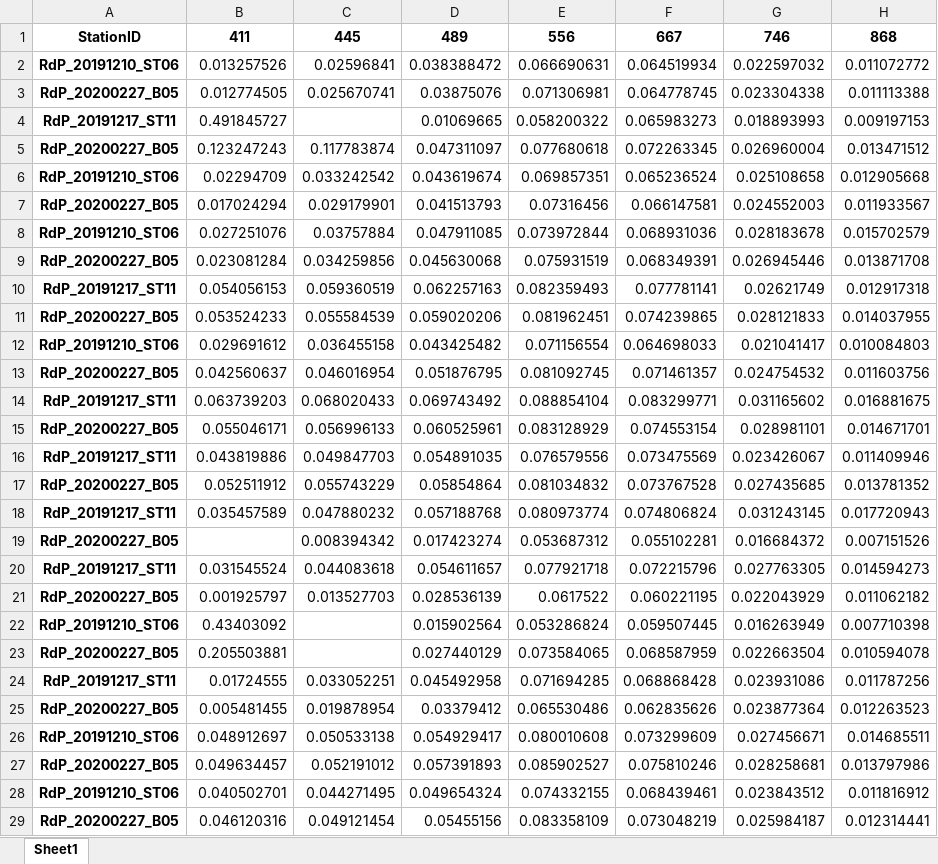
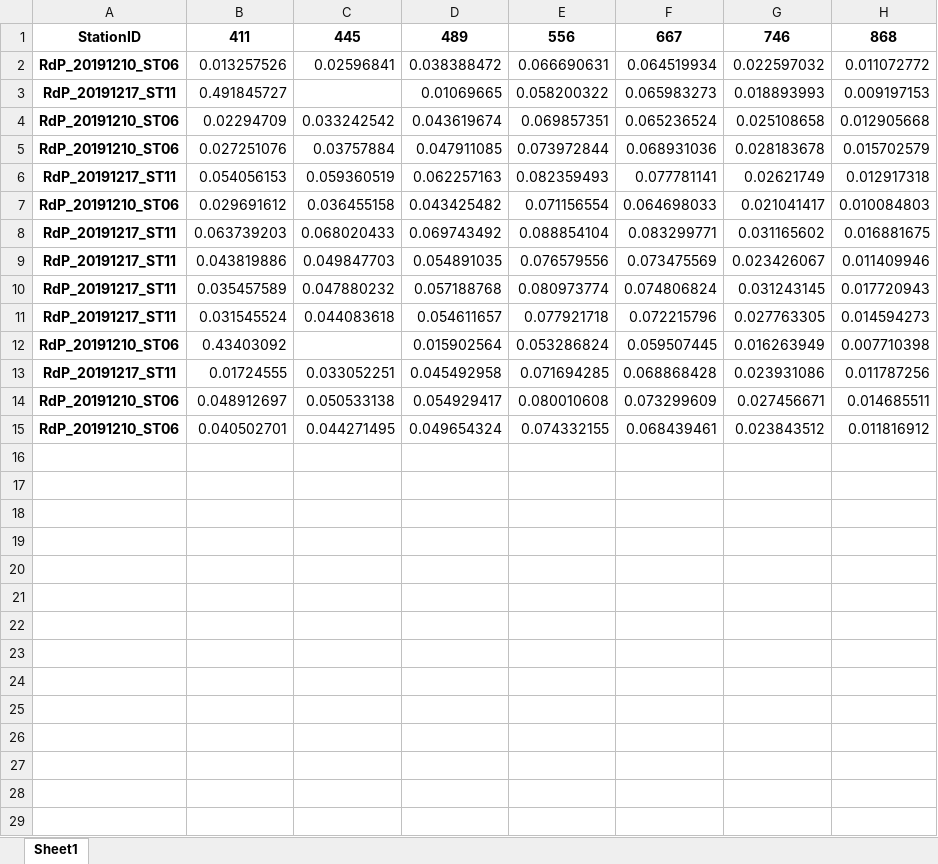
Before and after one commit to ScheinerS/L6-L7, an Excel workbook: Matchups/matchupsdeturbidez/L7.xlsx, sheet Sheet1, drawn as a sheet; values as stored, in another font and other column widths than the file's, no borders; the diff names each change by its address in the sheet, - before the commit and + after, or states it on an @@ line.

```diff
--- a/Matchups/matchupsdeturbidez/L7.xlsx (sheet Sheet1)
+++ b/Matchups/matchupsdeturbidez/L7.xlsx (sheet Sheet1)
-row 3: RdP_20200227_B05 | 0.012774505 | 0.025670741 | 0.03875076 | 0.071306981 | 0.064778745 | 0.023304338 | 0.011113388
-row 5: RdP_20200227_B05 | 0.123247243 | 0.117783874 | 0.047311097 | 0.077680618 | 0.072263345 | 0.026960004 | 0.013471512
-row 7: RdP_20200227_B05 | 0.017024294 | 0.029179901 | 0.041513793 | 0.07316456 | 0.066147581 | 0.024552003 | 0.011933567
-row 9: RdP_20200227_B05 | 0.023081284 | 0.034259856 | 0.045630068 | 0.075931519 | 0.068349391 | 0.026945446 | 0.013871708
-row 11: RdP_20200227_B05 | 0.053524233 | 0.055584539 | 0.059020206 | 0.081962451 | 0.074239865 | 0.028121833 | 0.014037955
-row 13: RdP_20200227_B05 | 0.042560637 | 0.046016954 | 0.051876795 | 0.081092745 | 0.071461357 | 0.024754532 | 0.011603756
-row 15: RdP_20200227_B05 | 0.055046171 | 0.056996133 | 0.060525961 | 0.083128929 | 0.074553154 | 0.028981101 | 0.014671701
-row 17: RdP_20200227_B05 | 0.052511912 | 0.055743229 | 0.05854864 | 0.081034832 | 0.073767528 | 0.027435685 | 0.013781352
-row 19: RdP_20200227_B05 |  | 0.008394342 | 0.017423274 | 0.053687312 | 0.055102281 | 0.016684372 | 0.007151526
-row 21: RdP_20200227_B05 | 0.001925797 | 0.013527703 | 0.028536139 | 0.0617522 | 0.060221195 | 0.022043929 | 0.011062182
-row 23: RdP_20200227_B05 | 0.205503881 |  | 0.027440129 | 0.073584065 | 0.068587959 | 0.022663504 | 0.010594078
-row 25: RdP_20200227_B05 | 0.005481455 | 0.019878954 | 0.03379412 | 0.065530486 | 0.062835626 | 0.023877364 | 0.012263523
-row 27: RdP_20200227_B05 | 0.049634457 | 0.052191012 | 0.057391893 | 0.085902527 | 0.075810246 | 0.028258681 | 0.013797986
-row 29: RdP_20200227_B05 | 0.046120316 | 0.049121454 | 0.05455156 | 0.083358109 | 0.073048219 | 0.025984187 | 0.012314441
```
Also changed, not shown: Matchups/Datos/RdP_20191217_Trios_QC_RhowStd750_SatSensors.xlsx, 3 other files.
